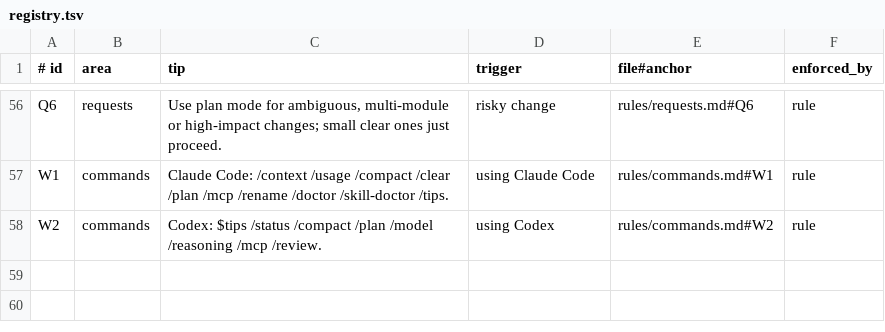
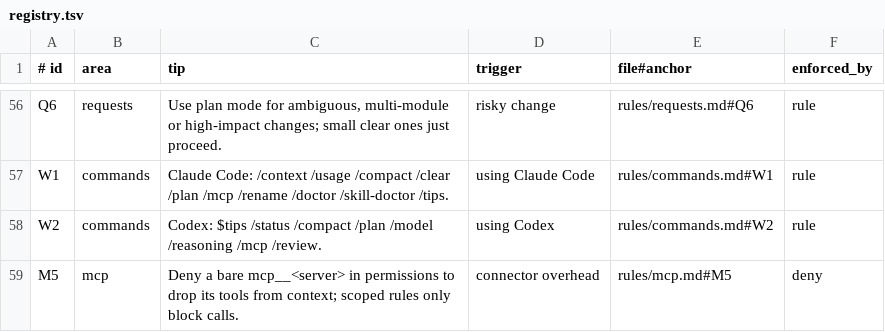
Before and after one commit to amirjahfar1/Nextbrain-Token-Usage-Limit-Optimisation, a TSV file: skill/tips/registry.tsv, drawn as a sheet; only a part is shown, gaps mark what is left out; the diff names each change by its address in the sheet, - before the commit and + after, or states it on an @@ line.

```diff
--- a/skill/tips/registry.tsv
+++ b/skill/tips/registry.tsv
+row 59: M5 | mcp | Deny a bare mcp__<server> in permissions to drop its tools from context; scoped rules only block calls. | connector overhead | rules/mcp.md#M5 | deny
```
Also changed, not shown: 4 other files.
